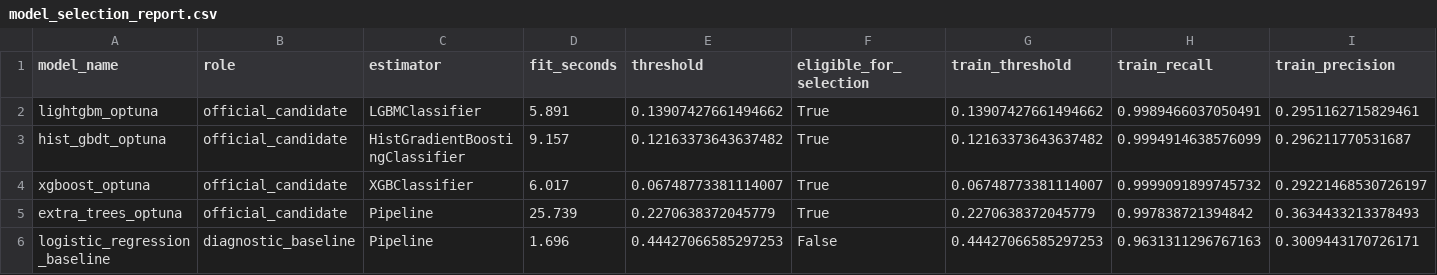
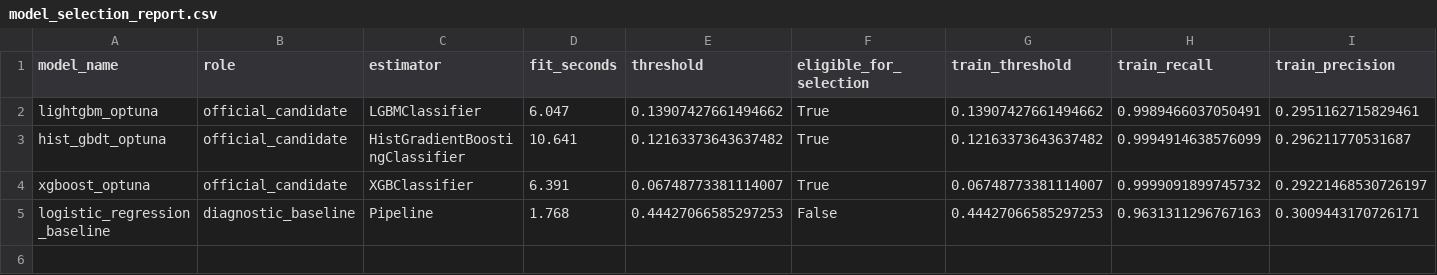
Before and after one commit to LuccaRomagnolli/Projeto-Vale, a CSV file: reports/model_selection/model_selection_report.csv, drawn as a sheet; only a part is shown; removed rows and columns are numbered as before the commit, all else as after; rows hold the shown columns only; the diff names each change by its address in the sheet, - before the commit and + after, or states it on an @@ line.

Commit message:
drop out extra_three model

```diff
--- a/reports/model_selection/model_selection_report.csv
+++ b/reports/model_selection/model_selection_report.csv
-D2 (fit_seconds): 5.891
+D2 (fit_seconds): 6.047
-D3 (fit_seconds): 9.157
+D3 (fit_seconds): 10.641
-D4 (fit_seconds): 6.017
+D4 (fit_seconds): 6.391
-row 5: extra_trees_optuna | official_candidate | Pipeline | 25.739 | 0.2270638372045779 | True | 0.2270638372045779 | 0.997838721394842 | 0.3634433213378493
-D5 (fit_seconds): 1.696
+D5 (fit_seconds): 1.768
```
Also changed, not shown: reports/model_selection/model_selection_backtest_report.csv, reports/modeling_legacy/model_benchmark_report.csv, 40 other files.
